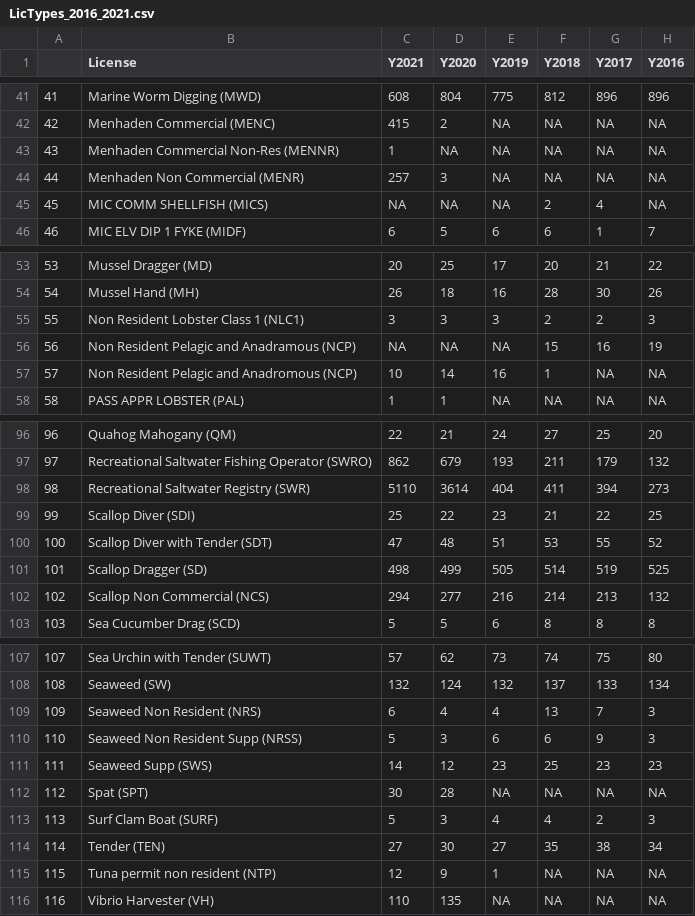
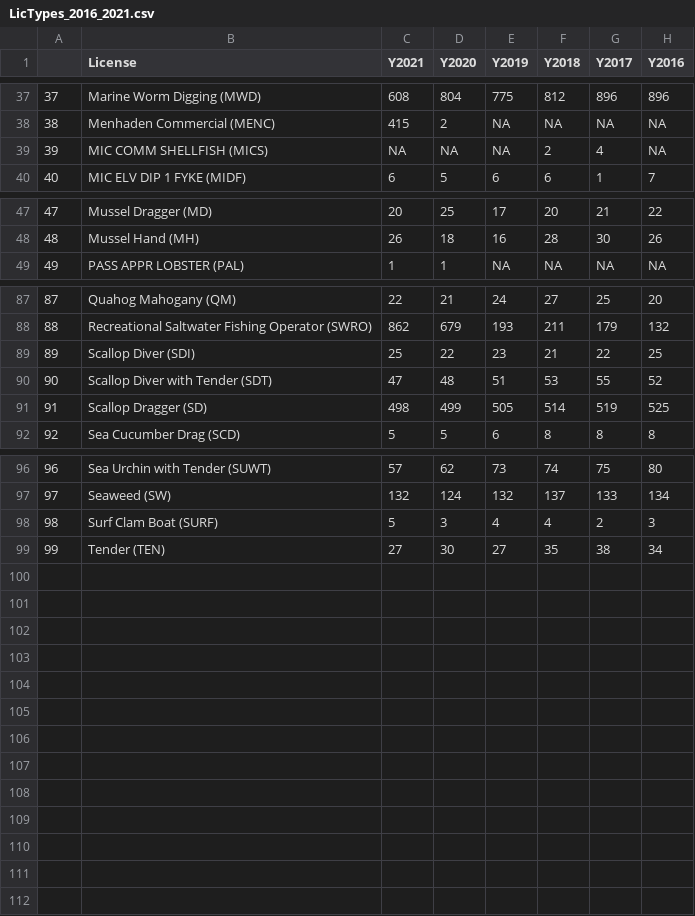
Before and after one commit to Social-Oceans-Lab/Maine_Seafood_Analysis, a CSV file: LicTypes_2016_2021.csv, drawn as a sheet; only a part is shown, gaps mark what is left out; the diff covers the shown part only; the diff names each change by its address in the sheet, - before the commit and + after, or states it on an @@ line.

```diff
--- a/LicTypes_2016_2021.csv
+++ b/LicTypes_2016_2021.csv
@@ column A renumbered between rows 5 and 99 @@
-row 43: 43 | Menhaden Commercial Non-Res (MENNR) | 1 | NA | NA | NA | NA | NA
-row 44: 44 | Menhaden Non Commercial (MENR) | 257 | 3 | NA | NA | NA | NA
-row 55: 55 | Non Resident Lobster Class 1 (NLC1) | 3 | 3 | 3 | 2 | 2 | 3
-row 56: 56 | Non Resident Pelagic and Anadramous (NCP) | NA | NA | NA | 15 | 16 | 19
-row 57: 57 | Non Resident Pelagic and Anadromous (NCP) | 10 | 14 | 16 | 1 | NA | NA
-row 98: 98 | Recreational Saltwater Registry (SWR) | 5110 | 3614 | 404 | 411 | 394 | 273
-row 102: 102 | Scallop Non Commercial (NCS) | 294 | 277 | 216 | 214 | 213 | 132
-row 109: 109 | Seaweed Non Resident (NRS) | 6 | 4 | 4 | 13 | 7 | 3
-row 110: 110 | Seaweed Non Resident Supp (NRSS) | 5 | 3 | 6 | 6 | 9 | 3
-row 111: 111 | Seaweed Supp (SWS) | 14 | 12 | 23 | 25 | 23 | 23
-row 112: 112 | Spat (SPT) | 30 | 28 | NA | NA | NA | NA
-row 115: 115 | Tuna permit non resident (NTP) | 12 | 9 | 1 | NA | NA | NA
-row 116: 116 | Vibrio Harvester (VH) | 110 | 135 | NA | NA | NA | NA
```
Also changed, not shown: 4 removed rows elsewhere in this file, 3 other files.
